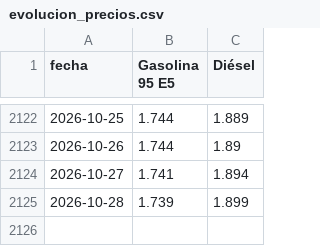
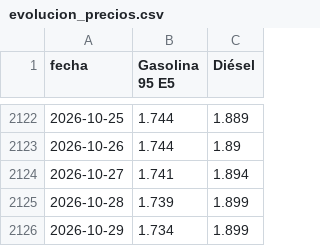
Before and after one commit to Newtral-datos/actualizacion_precio_gasolineras, a CSV file: datos_grafico/evolucion_precios.csv, drawn as a sheet; only a part is shown, gaps mark what is left out; the diff names each change by its address in the sheet, - before the commit and + after, or states it on an @@ line.

```diff
--- a/datos_grafico/evolucion_precios.csv
+++ b/datos_grafico/evolucion_precios.csv
+row 2126: 2026-10-29 | 1.734 | 1.899
```
Also changed, not shown: datos_mapa/gasoleo.csv, datos_mapa/gasolina.csv, 3 other files.
